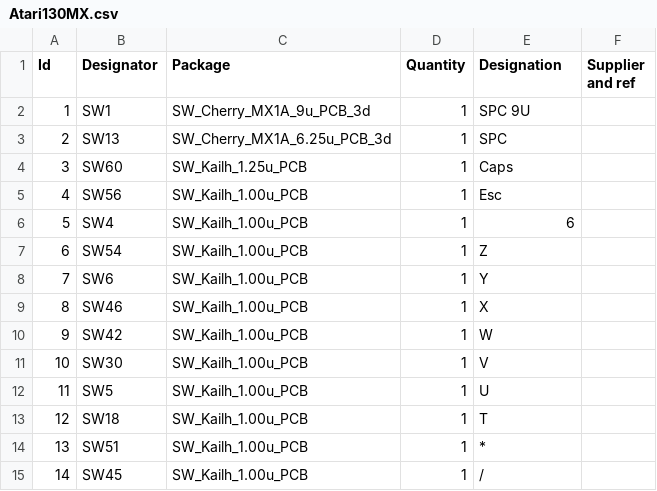
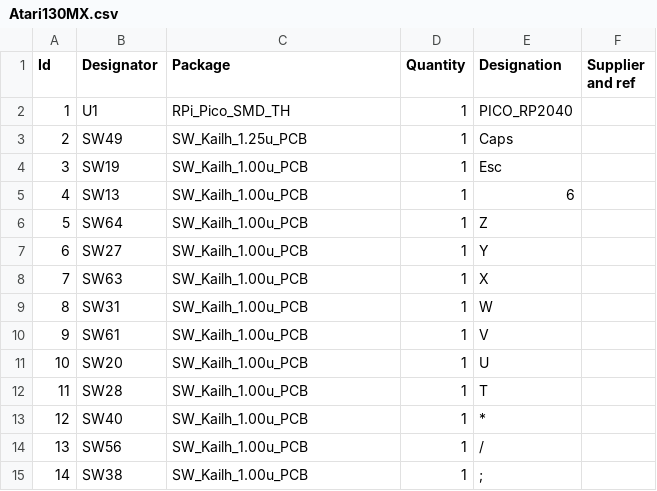
Before and after one commit to gianlucarenzi/A130KB_MX, a CSV file: Atari130MX/Fabrication/Atari130MX.csv, drawn as a sheet; only a part is shown; the diff covers the shown part only.

```diff
--- a/Atari130MX/Fabrication/Atari130MX.csv
+++ b/Atari130MX/Fabrication/Atari130MX.csv
@@ -1,15 +1,15 @@
 "Id";"Designator";"Package";"Quantity";"Designation";"Supplier and ref";
-1;"SW1";"SW_Cherry_MX1A_9u_PCB_3d";1;"SPC 9U";;;
-2;"SW13";"SW_Cherry_MX1A_6.25u_PCB_3d";1;"SPC";;;
-3;"SW60";"SW_Kailh_1.25u_PCB";1;"Caps";;;
-4;"SW56";"SW_Kailh_1.00u_PCB";1;"Esc";;;
-5;"SW4";"SW_Kailh_1.00u_PCB";1;"6";;;
-6;"SW54";"SW_Kailh_1.00u_PCB";1;"Z";;;
-7;"SW6";"SW_Kailh_1.00u_PCB";1;"Y";;;
-8;"SW46";"SW_Kailh_1.00u_PCB";1;"X";;;
-9;"SW42";"SW_Kailh_1.00u_PCB";1;"W";;;
-10;"SW30";"SW_Kailh_1.00u_PCB";1;"V";;;
-11;"SW5";"SW_Kailh_1.00u_PCB";1;"U";;;
-12;"SW18";"SW_Kailh_1.00u_PCB";1;"T";;;
-13;"SW51";"SW_Kailh_1.00u_PCB";1;"*";;;
-14;"SW45";"SW_Kailh_1.00u_PCB";1;"/";;;
+1;"U1";"RPi_Pico_SMD_TH";1;"PICO_RP2040";;;
+2;"SW49";"SW_Kailh_1.25u_PCB";1;"Caps";;;
+3;"SW19";"SW_Kailh_1.00u_PCB";1;"Esc";;;
+4;"SW13";"SW_Kailh_1.00u_PCB";1;"6";;;
+5;"SW64";"SW_Kailh_1.00u_PCB";1;"Z";;;
+6;"SW27";"SW_Kailh_1.00u_PCB";1;"Y";;;
+7;"SW63";"SW_Kailh_1.00u_PCB";1;"X";;;
+8;"SW31";"SW_Kailh_1.00u_PCB";1;"W";;;
+9;"SW61";"SW_Kailh_1.00u_PCB";1;"V";;;
+10;"SW20";"SW_Kailh_1.00u_PCB";1;"U";;;
+11;"SW28";"SW_Kailh_1.00u_PCB";1;"T";;;
+12;"SW40";"SW_Kailh_1.00u_PCB";1;"*";;;
+13;"SW56";"SW_Kailh_1.00u_PCB";1;"/";;;
+14;"SW38";"SW_Kailh_1.00u_PCB";1;";";;;
```
Also changed, not shown: 166 edited cells elsewhere in this file, 14 other files.
